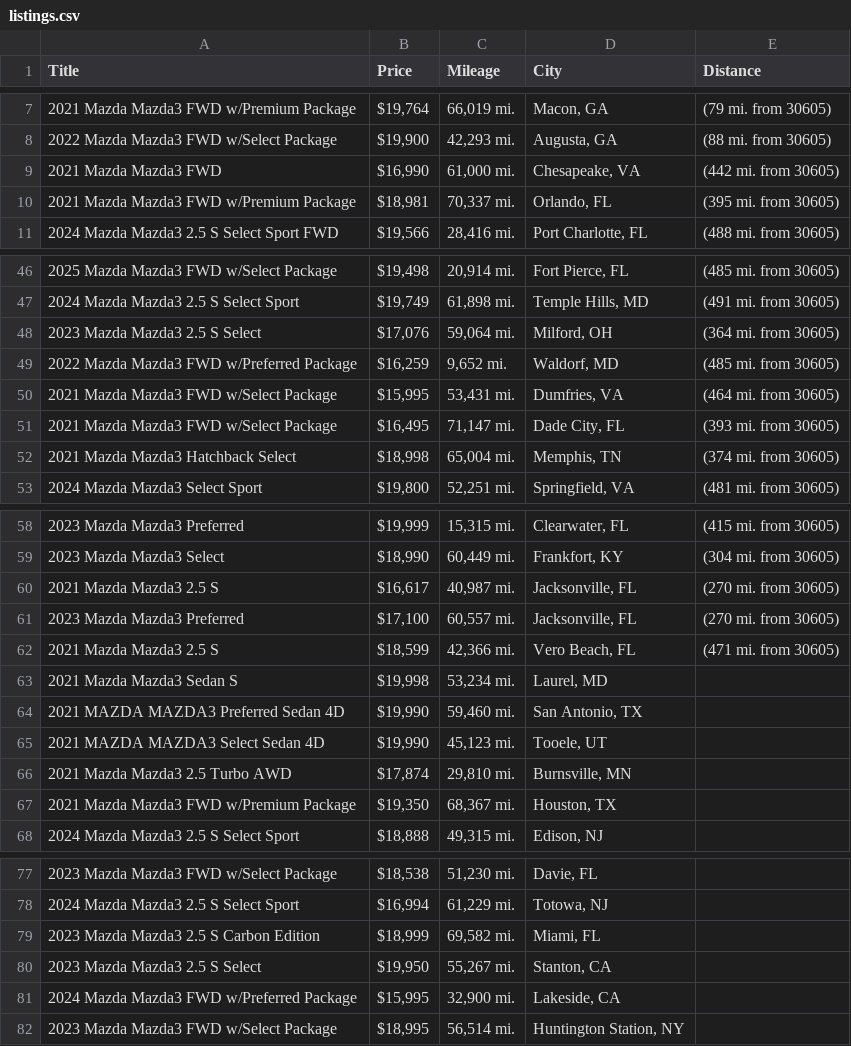
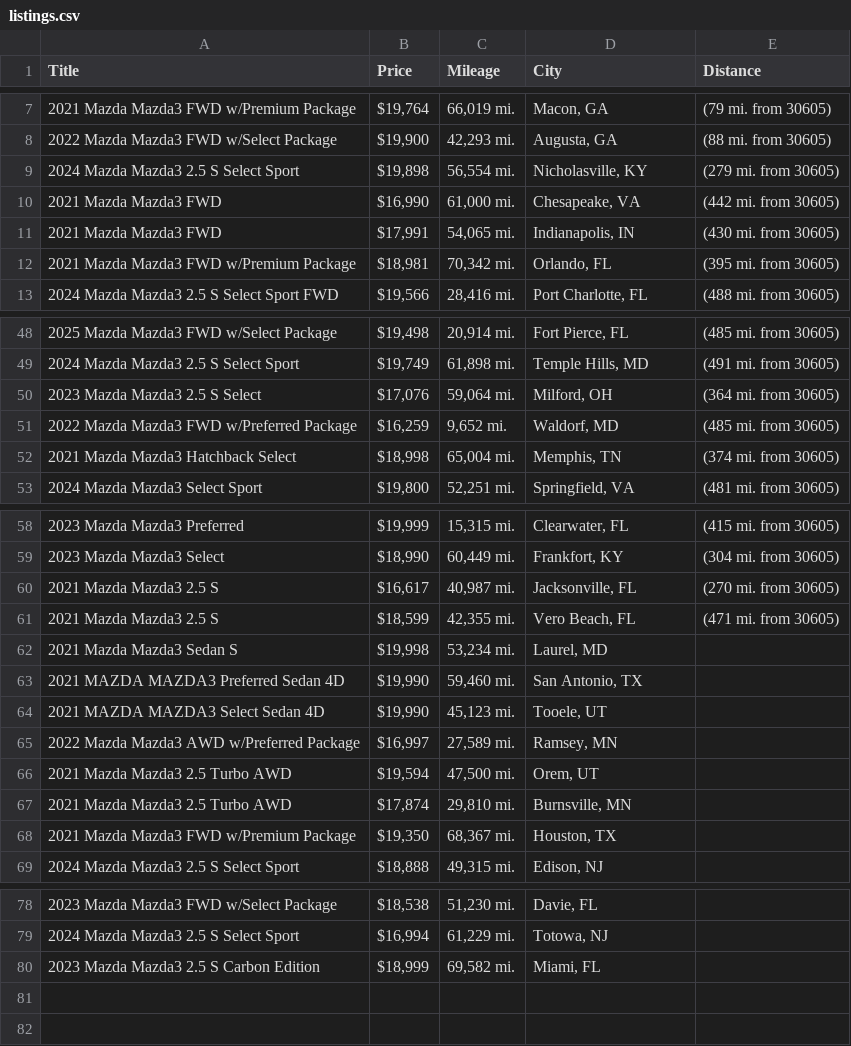
Before and after one commit to jwd0526/go-practice, a CSV file: listings.csv, drawn as a sheet; only a part is shown, gaps mark what is left out; the diff covers the shown part only.

```diff
--- a/listings.csv
+++ b/listings.csv
@@ -8,4 +8,6 @@ Title,Price,Mileage,City,Distance
 2022 Mazda Mazda3 FWD w/Select Package,"$19,900","42,293 mi.","Augusta, GA",(88 mi. from 30605)
+2024 Mazda Mazda3 2.5 S Select Sport,"$19,898","56,554 mi.","Nicholasville, KY",(279 mi. from 30605)
 2021 Mazda Mazda3 FWD,"$16,990","61,000 mi.","Chesapeake, VA",(442 mi. from 30605)
-2021 Mazda Mazda3 FWD w/Premium Package,"$18,981","70,337 mi.","Orlando, FL",(395 mi. from 30605)
+2021 Mazda Mazda3 FWD,"$17,991","54,065 mi.","Indianapolis, IN",(430 mi. from 30605)
+2021 Mazda Mazda3 FWD w/Premium Package,"$18,981","70,342 mi.","Orlando, FL",(395 mi. from 30605)
 2024 Mazda Mazda3 2.5 S Select Sport FWD,"$19,566","28,416 mi.","Port Charlotte, FL",(488 mi. from 30605)
@@ -49,4 +51,2 @@ Title,Price,Mileage,City,Distance
 2022 Mazda Mazda3 FWD w/Preferred Package,"$16,259","9,652 mi.","Waldorf, MD",(485 mi. from 30605)
-2021 Mazda Mazda3 FWD w/Select Package,"$15,995","53,431 mi.","Dumfries, VA",(464 mi. from 30605)
-2021 Mazda Mazda3 FWD w/Select Package,"$16,495","71,147 mi.","Dade City, FL",(393 mi. from 30605)
 2021 Mazda Mazda3 Hatchback Select,"$18,998","65,004 mi.","Memphis, TN",(374 mi. from 30605)
@@ -60,4 +60,3 @@ Title,Price,Mileage,City,Distance
 2021 Mazda Mazda3 2.5 S,"$16,617","40,987 mi.","Jacksonville, FL",(270 mi. from 30605)
-2023 Mazda Mazda3 Preferred,"$17,100","60,557 mi.","Jacksonville, FL",(270 mi. from 30605)
-2021 Mazda Mazda3 2.5 S,"$18,599","42,366 mi.","Vero Beach, FL",(471 mi. from 30605)
+2021 Mazda Mazda3 2.5 S,"$18,599","42,355 mi.","Vero Beach, FL",(471 mi. from 30605)
 2021 Mazda Mazda3 Sedan S,"$19,998","53,234 mi.","Laurel, MD",
@@ -65,2 +64,4 @@ Title,Price,Mileage,City,Distance
 2021 MAZDA MAZDA3 Select Sedan 4D,"$19,990","45,123 mi.","Tooele, UT",
+2022 Mazda Mazda3 AWD w/Preferred Package,"$16,997","27,589 mi.","Ramsey, MN",
+2021 Mazda Mazda3 2.5 Turbo AWD,"$19,594","47,500 mi.","Orem, UT",
 2021 Mazda Mazda3 2.5 Turbo AWD,"$17,874","29,810 mi.","Burnsville, MN",
@@ -79,4 +80 @@ Title,Price,Mileage,City,Distance
 2023 Mazda Mazda3 2.5 S Carbon Edition,"$18,999","69,582 mi.","Miami, FL",
-2023 Mazda Mazda3 2.5 S Select,"$19,950","55,267 mi.","Stanton, CA",
-2024 Mazda Mazda3 FWD w/Preferred Package,"$15,995","32,900 mi.","Lakeside, CA",
-2023 Mazda Mazda3 FWD w/Select Package,"$18,995","56,514 mi.","Huntington Station, NY",
```
Also changed, not shown: 1 added row, 1 removed row and 1 edited cell elsewhere in this file, 1 other file.
